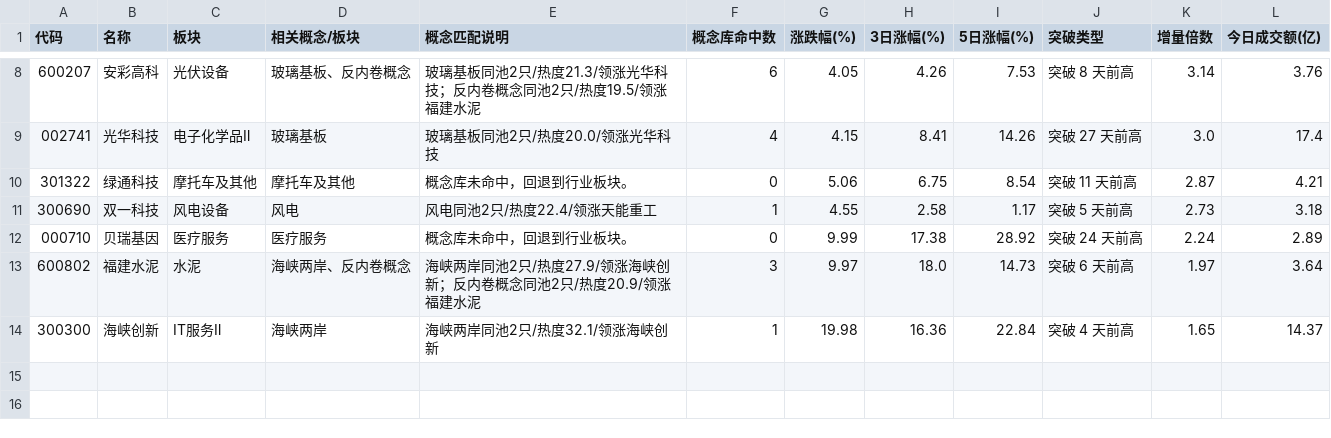
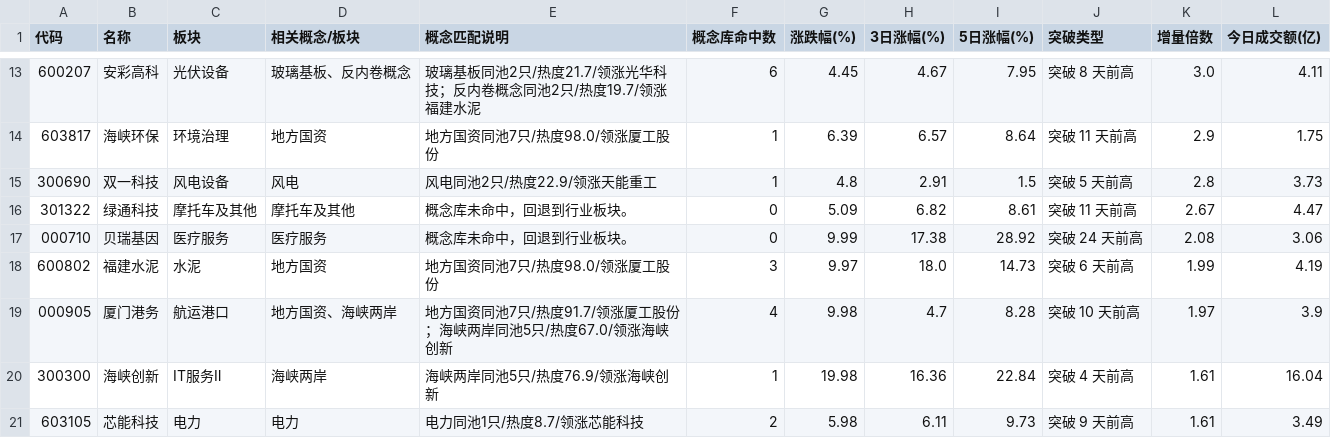
Before and after one commit to LumyQAQ/CMLM-reanalyze, a CSV file: v4_surge_range.csv, drawn as a sheet; only a part is shown, gaps mark what is left out; the diff covers the shown part only.

```diff
--- a/v4_surge_range.csv
+++ b/v4_surge_range.csv
@@ -8,7 +13,9 @@
-600207,安彩高科,光伏设备,玻璃基板、反内卷概念,玻璃基板同池2只/热度21.3/领涨光华科技；反内卷概念同池2只/热度19.5/领涨福建水泥,6,4.05,4.26,7.53,突破 8 天前高,3.14,3.76
-002741,光华科技,电子化学品Ⅱ,玻璃基板,玻璃基板同池2只/热度20.0/领涨光华科技,4,4.15,8.41,14.26,突破 27 天前高,3.0,17.4
-301322,绿通科技,摩托车及其他,摩托车及其他,概念库未命中，回退到行业板块。,0,5.06,6.75,8.54,突破 11 天前高,2.87,4.21
-300690,双一科技,风电设备,风电,风电同池2只/热度22.4/领涨天能重工,1,4.55,2.58,1.17,突破 5 天前高,2.73,3.18
-000710,贝瑞基因,医疗服务,医疗服务,概念库未命中，回退到行业板块。,0,9.99,17.38,28.92,突破 24 天前高,2.24,2.89
-600802,福建水泥,水泥,海峡两岸、反内卷概念,海峡两岸同池2只/热度27.9/领涨海峡创新；反内卷概念同池2只/热度20.9/领涨福建水泥,3,9.97,18.0,14.73,突破 6 天前高,1.97,3.64
-300300,海峡创新,IT服务Ⅱ,海峡两岸,海峡两岸同池2只/热度32.1/领涨海峡创新,1,19.98,16.36,22.84,突破 4 天前高,1.65,14.37
+600207,安彩高科,光伏设备,玻璃基板、反内卷概念,玻璃基板同池2只/热度21.7/领涨光华科技；反内卷概念同池2只/热度19.7/领涨福建水泥,6,4.45,4.67,7.95,突破 8 天前高,3.0,4.11
+603817,海峡环保,环境治理,地方国资,地方国资同池7只/热度98.0/领涨厦工股份,1,6.39,6.57,8.64,突破 11 天前高,2.9,1.75
+300690,双一科技,风电设备,风电,风电同池2只/热度22.9/领涨天能重工,1,4.8,2.91,1.5,突破 5 天前高,2.8,3.73
+301322,绿通科技,摩托车及其他,摩托车及其他,概念库未命中，回退到行业板块。,0,5.09,6.82,8.61,突破 11 天前高,2.67,4.47
+000710,贝瑞基因,医疗服务,医疗服务,概念库未命中，回退到行业板块。,0,9.99,17.38,28.92,突破 24 天前高,2.08,3.06
+600802,福建水泥,水泥,地方国资,地方国资同池7只/热度98.0/领涨厦工股份,3,9.97,18.0,14.73,突破 6 天前高,1.99,4.19
+000905,厦门港务,航运港口,地方国资、海峡两岸,地方国资同池7只/热度91.7/领涨厦工股份；海峡两岸同池5只/热度67.0/领涨海峡创新,4,9.98,4.7,8.28,突破 10 天前高,1.97,3.9
+300300,海峡创新,IT服务Ⅱ,海峡两岸,海峡两岸同池5只/热度76.9/领涨海峡创新,1,19.98,16.36,22.84,突破 4 天前高,1.61,16.04
+603105,芯能科技,电力,电力,电力同池1只/热度8.7/领涨芯能科技,2,5.98,6.11,9.73,突破 9 天前高,1.61,3.49
```
Also changed, not shown: 5 added rows and 25 edited cells elsewhere in this file, v4_pullback_candidates.csv, v4_surge_trend.csv, 2 other files.
